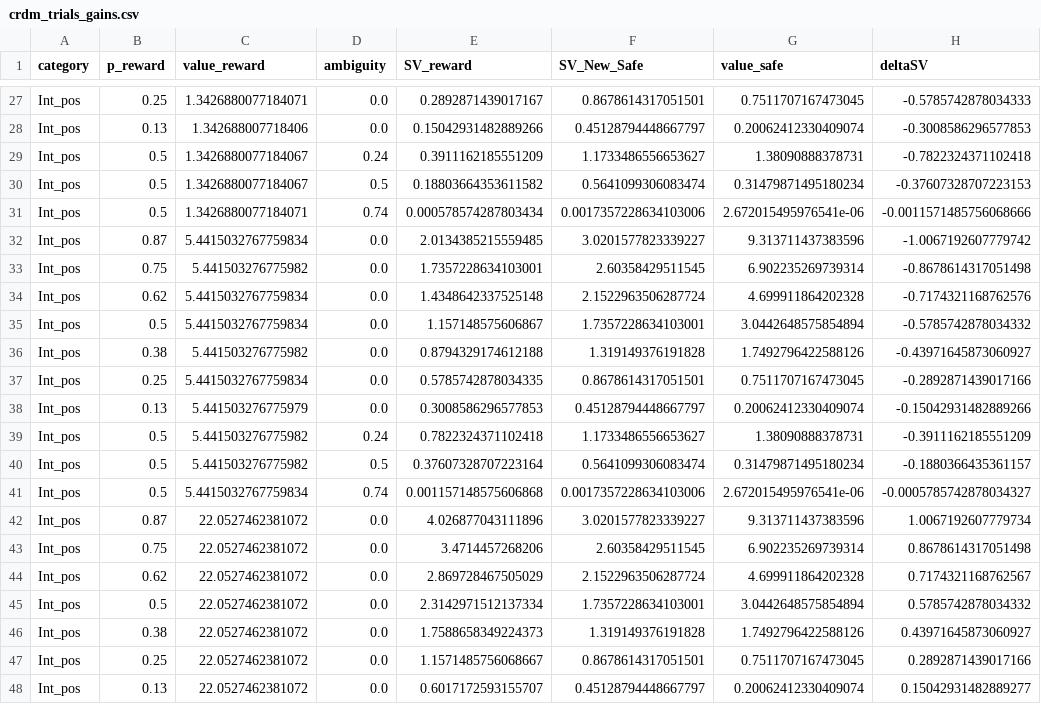
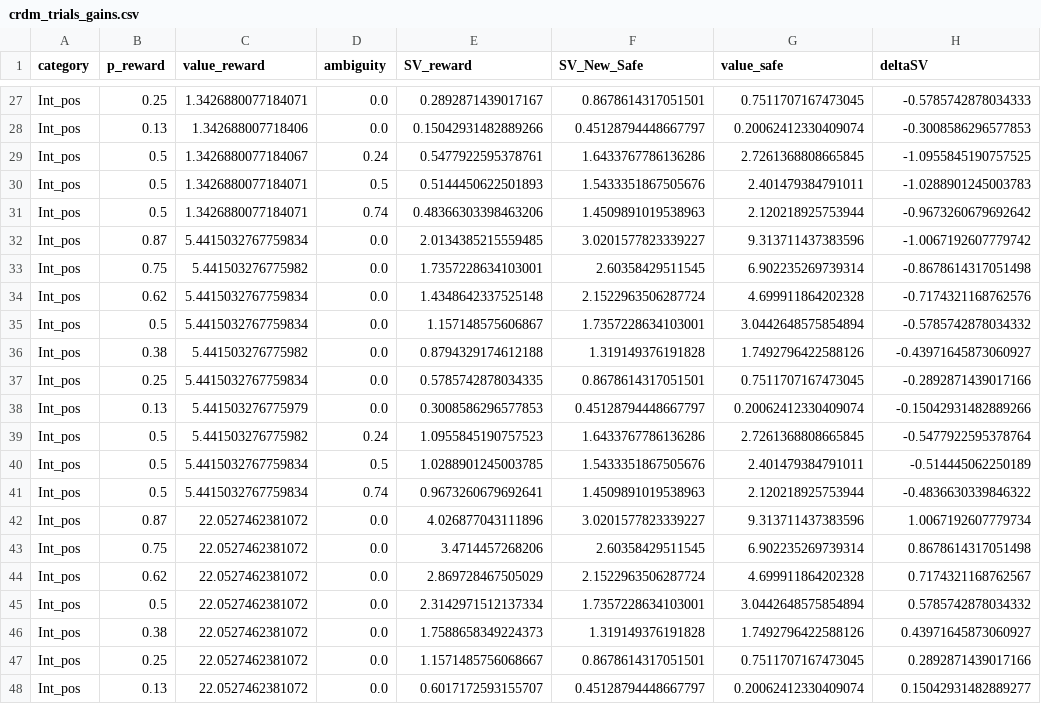
Before and after one commit to CDN-Lab/Adaptive_Choicesets, a CSV file: csv/crdm_trials_gains.csv, drawn as a sheet; only a part is shown, gaps mark what is left out; the diff covers the shown part only.

```diff
--- a/csv/crdm_trials_gains.csv
+++ b/csv/crdm_trials_gains.csv
@@ -28,5 +28,5 @@ Int_pos,0.25,1.3426880077184071,0.0,0.2892871439017167,0.8678614317051501,0.7511
 Int_pos,0.13,1.342688007718406,0.0,0.15042931482889266,0.45128794448667797,0.20062412330409074,-0.3008586296577853
-Int_pos,0.5,1.3426880077184067,0.24,0.3911162185551209,1.1733486556653627,1.38090888378731,-0.7822324371102418
-Int_pos,0.5,1.3426880077184067,0.5,0.18803664353611582,0.5641099306083474,0.31479871495180234,-0.37607328707223153
-Int_pos,0.5,1.3426880077184071,0.74,0.000578574287803434,0.0017357228634103006,2.672015495976541e-06,-0.0011571485756068666
+Int_pos,0.5,1.3426880077184067,0.24,0.5477922595378761,1.6433767786136286,2.7261368808665845,-1.0955845190757525
+Int_pos,0.5,1.3426880077184071,0.5,0.5144450622501893,1.5433351867505676,2.401479384791011,-1.0288901245003783
+Int_pos,0.5,1.3426880077184071,0.74,0.48366303398463206,1.4509891019538963,2.120218925753944,-0.9673260679692642
 Int_pos,0.87,5.4415032767759834,0.0,2.0134385215559485,3.0201577823339227,9.313711437383596,-1.0067192607779742
@@ -38,5 +38,5 @@ Int_pos,0.25,5.4415032767759834,0.0,0.5785742878034335,0.8678614317051501,0.7511
 Int_pos,0.13,5.441503276775979,0.0,0.3008586296577853,0.45128794448667797,0.20062412330409074,-0.15042931482889266
-Int_pos,0.5,5.441503276775982,0.24,0.7822324371102418,1.1733486556653627,1.38090888378731,-0.3911162185551209
-Int_pos,0.5,5.441503276775982,0.5,0.37607328707223164,0.5641099306083474,0.31479871495180234,-0.1880366435361157
-Int_pos,0.5,5.4415032767759834,0.74,0.001157148575606868,0.0017357228634103006,2.672015495976541e-06,-0.0005785742878034327
+Int_pos,0.5,5.441503276775982,0.24,1.0955845190757523,1.6433767786136286,2.7261368808665845,-0.5477922595378764
+Int_pos,0.5,5.4415032767759834,0.5,1.0288901245003785,1.5433351867505676,2.401479384791011,-0.514445062250189
+Int_pos,0.5,5.4415032767759834,0.74,0.9673260679692641,1.4509891019538963,2.120218925753944,-0.4836630339846322
 Int_pos,0.87,22.0527462381072,0.0,4.026877043111896,3.0201577823339227,9.313711437383596,1.0067192607779734
```
Also changed, not shown: 1 added row, 1 removed row and 80 edited cells elsewhere in this file, csv/crdm_trials_losses.csv, 1 other file.
